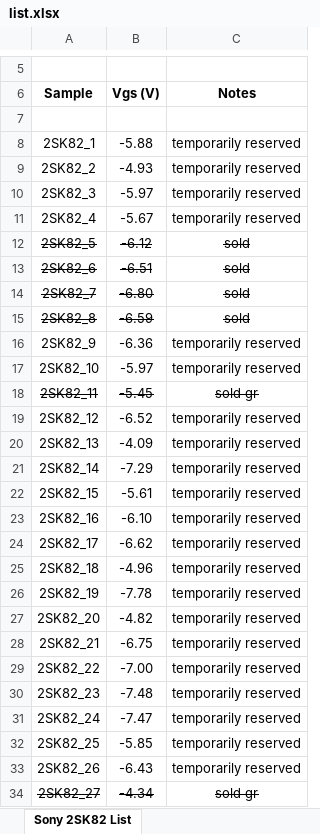
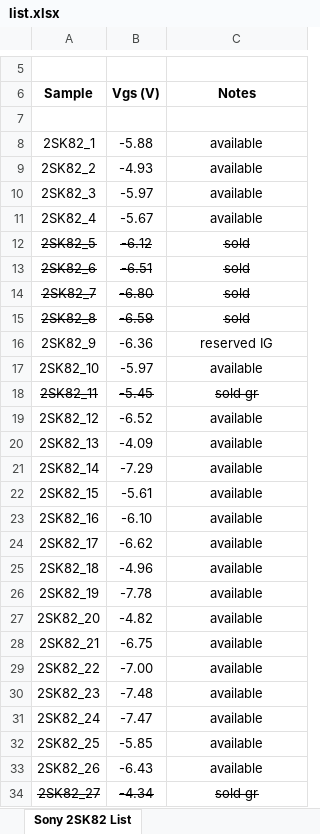
Before and after one commit to mbrennwa/curvetracedata, an Excel workbook: 2SK82/list.xlsx, sheet Sony 2SK82 List, drawn as a sheet; only a part is shown, gaps mark what is left out; values as stored, in another font and other column widths than the file's, no borders; the diff covers the shown part only; the diff names each change by its address in the sheet, - before the commit and + after, or states it on an @@ line.

Commit message:
updated availability list

```diff
--- a/2SK82/list.xlsx (sheet Sony 2SK82 List)
+++ b/2SK82/list.xlsx (sheet Sony 2SK82 List)
-C8:C11 (Notes): temporarily reserved
+C8:C11 (Notes): available
-C16 (Notes): temporarily reserved
+C16 (Notes): reserved IG
-C17 (Notes): temporarily reserved
+C17 (Notes): available
-C19:C33 (Notes): temporarily reserved
+C19:C33 (Notes): available
```
Also changed, not shown: 31 edited cells elsewhere in this sheet, 27 other files.
